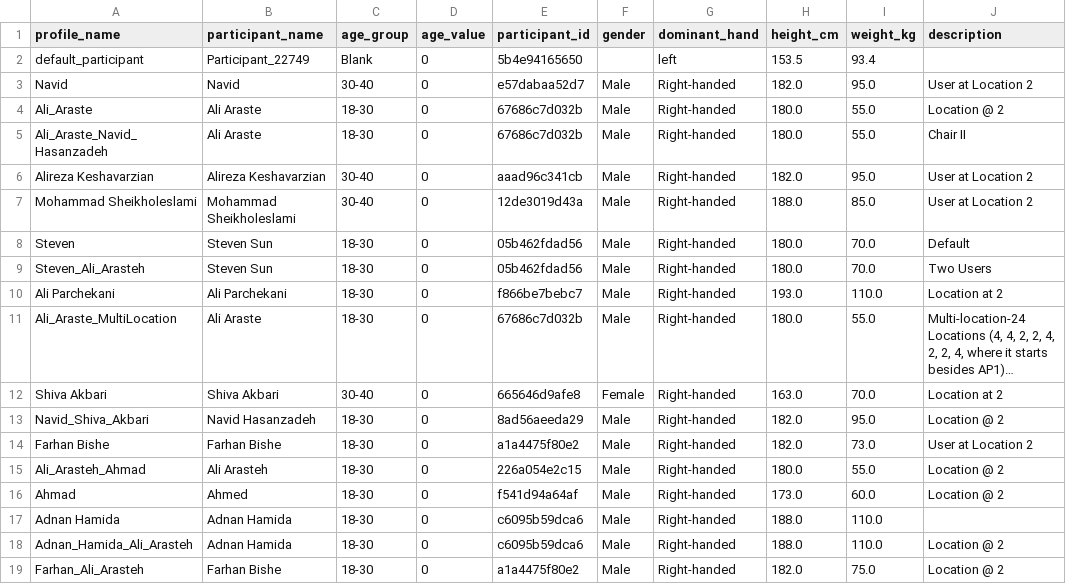
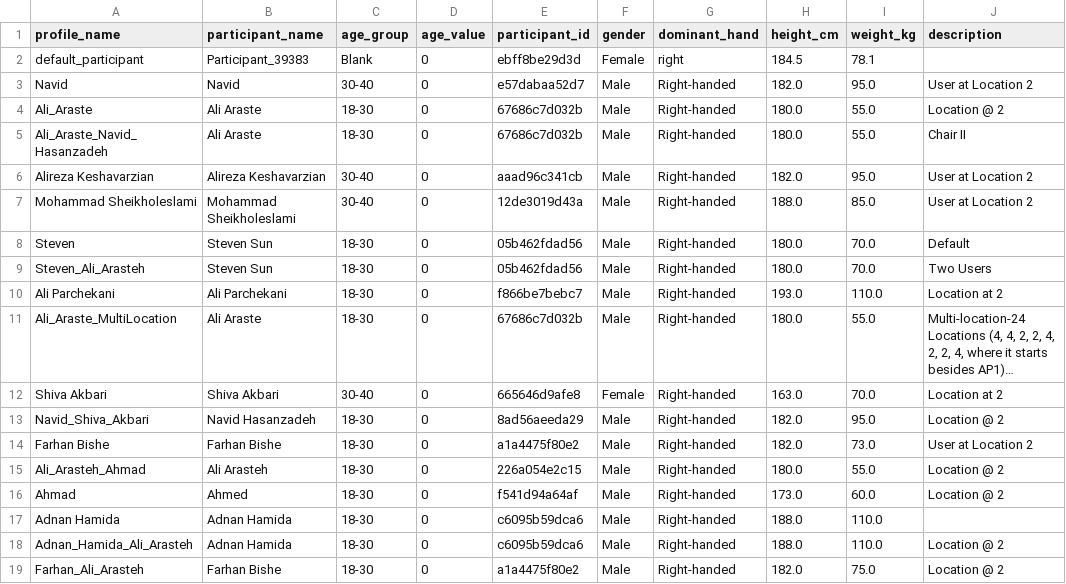
Before and after one commit to navidhasanzadeh/CSI_APP_Demo, a CSV file: configs/participants_profiles.csv, drawn as a sheet; only a part is shown; long unchanged cells end in …; the diff names each change by its address in the sheet, - before the commit and + after, or states it on an @@ line.

```diff
--- a/configs/participants_profiles.csv
+++ b/configs/participants_profiles.csv
-B2 (participant_name): Participant_22749
+B2 (participant_name): Participant_39383
-E2 (participant_id): 5b4e94165650
+E2 (participant_id): ebff8be29d3d
-F2 (gender): (empty)
+F2 (gender): Female
-G2 (dominant_hand): left
+G2 (dominant_hand): right
-H2 (height_cm): 153.5
+H2 (height_cm): 184.5
-I2 (weight_kg): 93.4
+I2 (weight_kg): 78.1
```
Also changed, not shown: 1 other file.
